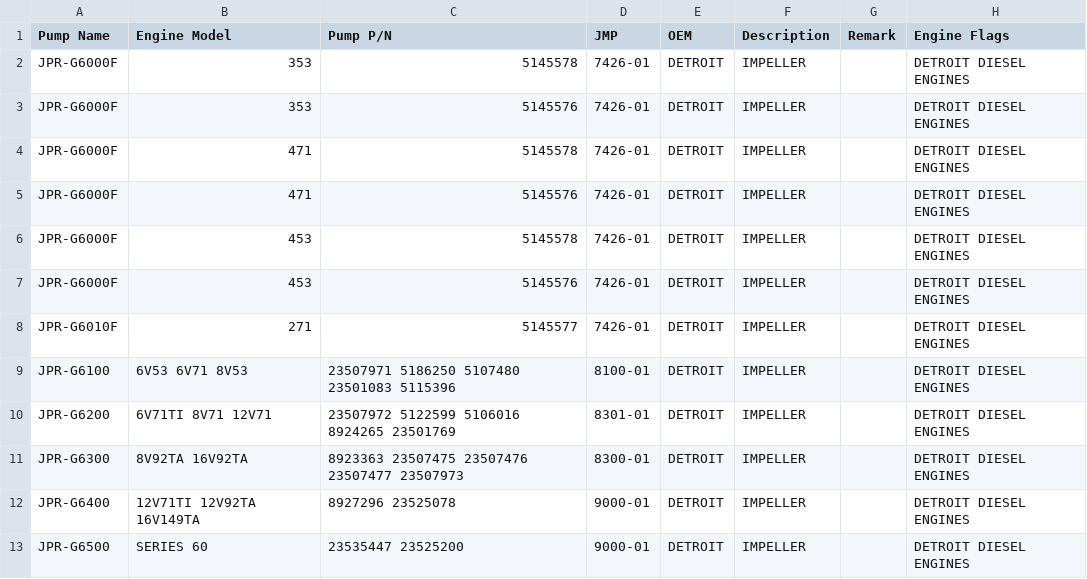
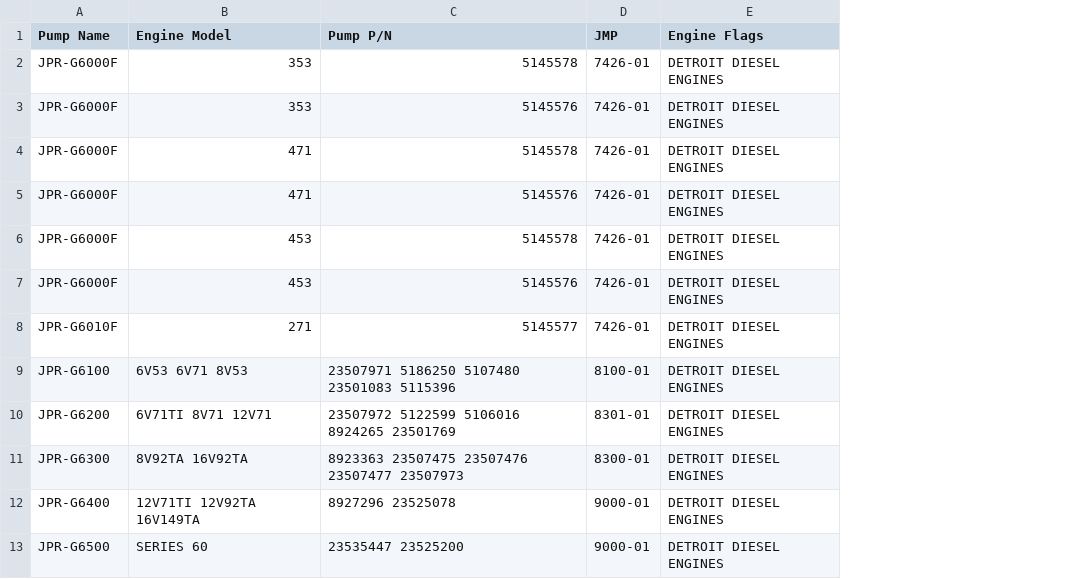
Before and after one commit to Alemusica/CSVer, a CSV file: JMP 2023 csv struturato parziale 8 DETROIT DIESEL ENGINES.csv, drawn as a sheet; the diff names each change by its address in the sheet, - before the commit and + after, or states it on an @@ line.

Commit message:
Update JMP 2023 csv struturato parziale 8 DETROIT DIESEL ENGINES.csv via CSV Cleaner Pro

```diff
--- a/JMP 2023 csv struturato parziale 8 DETROIT DIESEL ENGINES.csv
+++ b/JMP 2023 csv struturato parziale 8 DETROIT DIESEL ENGINES.csv
-column E (OEM), rows 2-13: all DETROIT
-column F (Description), rows 2-13: all IMPELLER
-column G (Remark), empty
```
